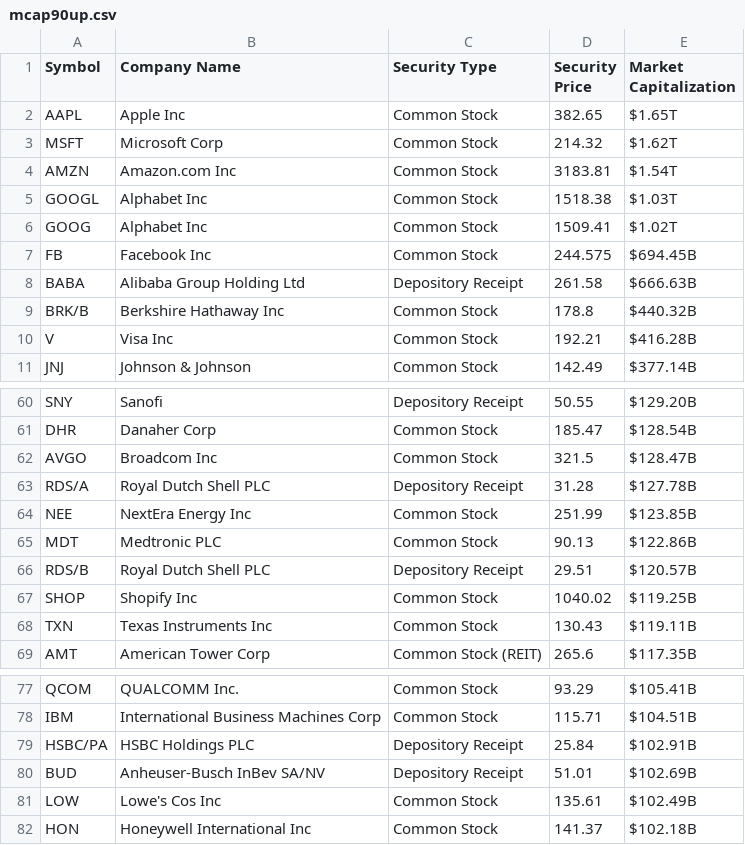
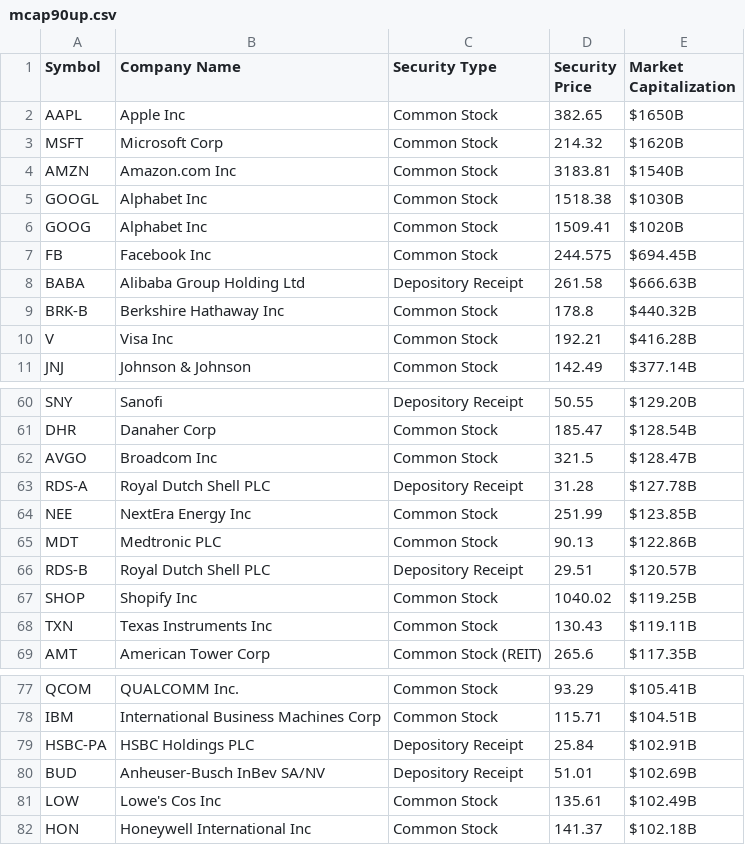
Before and after one commit to stormasm/equity-data, a CSV file: groups/mcap/data/200710/mcap90up.csv, drawn as a sheet; only a part is shown, gaps mark what is left out.

Commit message:
rewrite T to Billion

```diff
--- a/groups/mcap/data/200710/mcap90up.csv
+++ b/groups/mcap/data/200710/mcap90up.csv
@@ -1,10 +1,10 @@
 Symbol,Company Name,Security Type,Security Price,Market Capitalization
-AAPL,Apple Inc,Common Stock,382.65,$1.65T
-MSFT,Microsoft Corp,Common Stock,214.32,$1.62T
-AMZN,Amazon.com Inc,Common Stock,3183.81,$1.54T
-GOOGL,Alphabet Inc,Common Stock,1518.38,$1.03T
-GOOG,Alphabet Inc,Common Stock,1509.41,$1.02T
+AAPL,Apple Inc,Common Stock,382.65,$1650B
+MSFT,Microsoft Corp,Common Stock,214.32,$1620B
+AMZN,Amazon.com Inc,Common Stock,3183.81,$1540B
+GOOGL,Alphabet Inc,Common Stock,1518.38,$1030B
+GOOG,Alphabet Inc,Common Stock,1509.41,$1020B
 FB,Facebook Inc,Common Stock,244.575,$694.45B
 BABA,Alibaba Group Holding Ltd,Depository Receipt,261.58,$666.63B
-BRK/B,Berkshire Hathaway Inc,Common Stock,178.8,$440.32B
+BRK-B,Berkshire Hathaway Inc,Common Stock,178.8,$440.32B
 V,Visa Inc,Common Stock,192.21,$416.28B
@@ -62,6 +62,6 @@ DHR,Danaher Corp,Common Stock,185.47,$128.54B
 AVGO,Broadcom Inc,Common Stock,321.5,$128.47B
-RDS/A,Royal Dutch Shell PLC,Depository Receipt,31.28,$127.78B
+RDS-A,Royal Dutch Shell PLC,Depository Receipt,31.28,$127.78B
 NEE,NextEra Energy Inc,Common Stock,251.99,$123.85B
 MDT,Medtronic PLC,Common Stock,90.13,$122.86B
-RDS/B,Royal Dutch Shell PLC,Depository Receipt,29.51,$120.57B
+RDS-B,Royal Dutch Shell PLC,Depository Receipt,29.51,$120.57B
 SHOP,Shopify Inc,Common Stock,1040.02,$119.25B
@@ -78,3 +78,3 @@ QCOM,QUALCOMM Inc.,Common Stock,93.29,$105.41B
 IBM,International Business Machines Corp,Common Stock,115.71,$104.51B
-HSBC/PA,HSBC Holdings PLC,Depository Receipt,25.84,$102.91B
+HSBC-PA,HSBC Holdings PLC,Depository Receipt,25.84,$102.91B
 BUD,Anheuser-Busch InBev SA/NV,Depository Receipt,51.01,$102.69B
```
